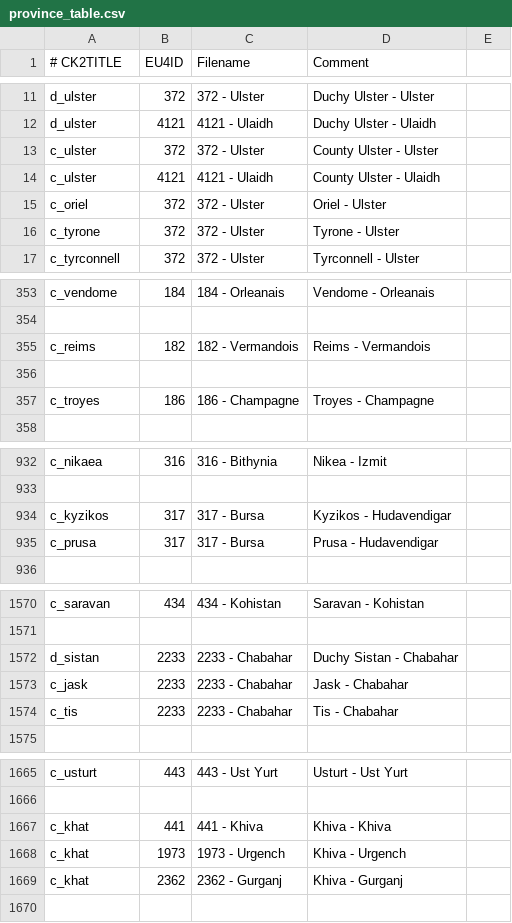
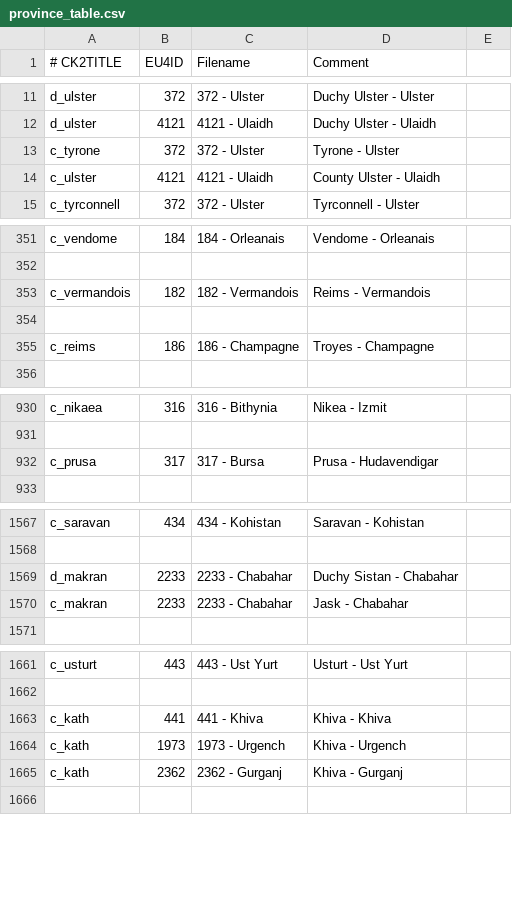
Before and after one commit to TheMarmottin/Converter, a CSV file: province_table.csv, drawn as a sheet; only a part is shown, gaps mark what is left out; the diff covers the shown part only.

Commit message:
Update province_table.csv

```diff
--- a/province_table.csv
+++ b/province_table.csv
@@ -12,6 +12,4 @@ d_ulster;372;372 - Ulster;Duchy Ulster - Ulster
 d_ulster;4121;4121 - Ulaidh;Duchy Ulster - Ulaidh
-c_ulster;372;372 - Ulster;County Ulster - Ulster
-c_ulster;4121;4121 - Ulaidh;County Ulster - Ulaidh
-c_oriel;372;372 - Ulster;Oriel - Ulster
 c_tyrone;372;372 - Ulster;Tyrone - Ulster
+c_ulster;4121;4121 - Ulaidh;County Ulster - Ulaidh
 c_tyrconnell;372;372 - Ulster;Tyrconnell - Ulster
@@ -354,5 +352,5 @@ c_vendome;184;184 - Orleanais;Vendome - Orleanais
 
-c_reims;182;182 - Vermandois;Reims - Vermandois
+c_vermandois;182;182 - Vermandois;Reims - Vermandois
 
-c_troyes;186;186 - Champagne;Troyes - Champagne
+c_reims;186;186 - Champagne;Troyes - Champagne
 
@@ -933,3 +931,2 @@ c_nikaea;316;316 - Bithynia;Nikea - Izmit
 
-c_kyzikos;317;317 - Bursa;Kyzikos - Hudavendigar
 c_prusa;317;317 - Bursa;Prusa - Hudavendigar
@@ -1571,5 +1568,4 @@ c_saravan;434;434 - Kohistan;Saravan - Kohistan
 
-d_sistan;2233;2233 - Chabahar;Duchy Sistan - Chabahar
-c_jask;2233;2233 - Chabahar;Jask - Chabahar
-c_tis;2233;2233 - Chabahar;Tis - Chabahar
+d_makran;2233;2233 - Chabahar;Duchy Sistan - Chabahar
+c_makran;2233;2233 - Chabahar;Jask - Chabahar
 
@@ -1666,5 +1662,5 @@ c_usturt;443;443 - Ust Yurt;Usturt - Ust Yurt
 
-c_khat;441;441 - Khiva;Khiva - Khiva
-c_khat;1973;1973 - Urgench;Khiva - Urgench
-c_khat;2362;2362 - Gurganj;Khiva - Gurganj
+c_kath;441;441 - Khiva;Khiva - Khiva
+c_kath;1973;1973 - Urgench;Khiva - Urgench
+c_kath;2362;2362 - Gurganj;Khiva - Gurganj
 
```
Also changed, not shown: 8 edited cells elsewhere in this file.
